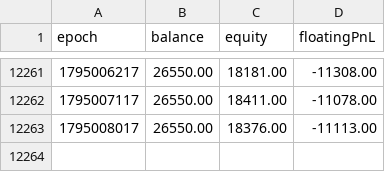
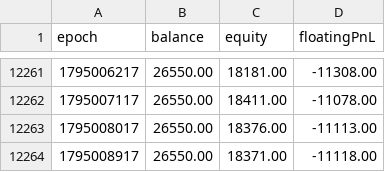
Before and after one commit to aitempwork/gridwalker-stats, a CSV file: gridwalker_equity.csv, drawn as a sheet; only a part is shown, gaps mark what is left out.

```diff
--- a/gridwalker_equity.csv
+++ b/gridwalker_equity.csv
@@ -12263 +12263,2 @@ epoch,balance,equity,floatingPnL
 1795008017,26550.00,18376.00,-11113.00
+1795008917,26550.00,18371.00,-11118.00
```
Also changed, not shown: 1 other file.
